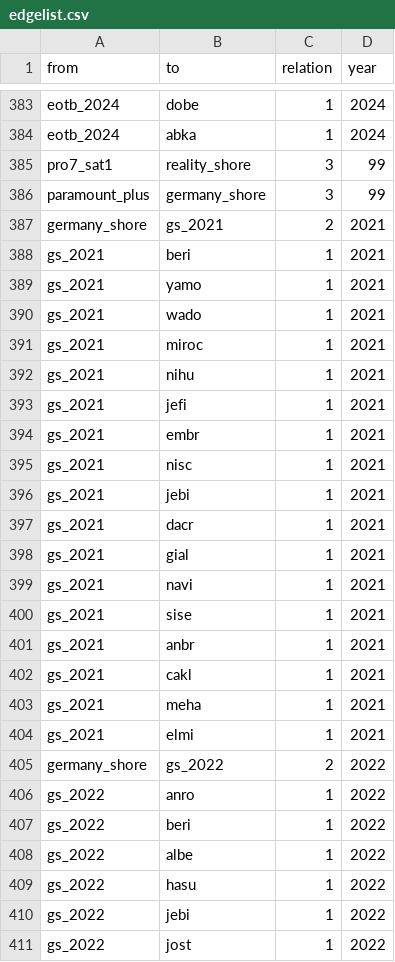
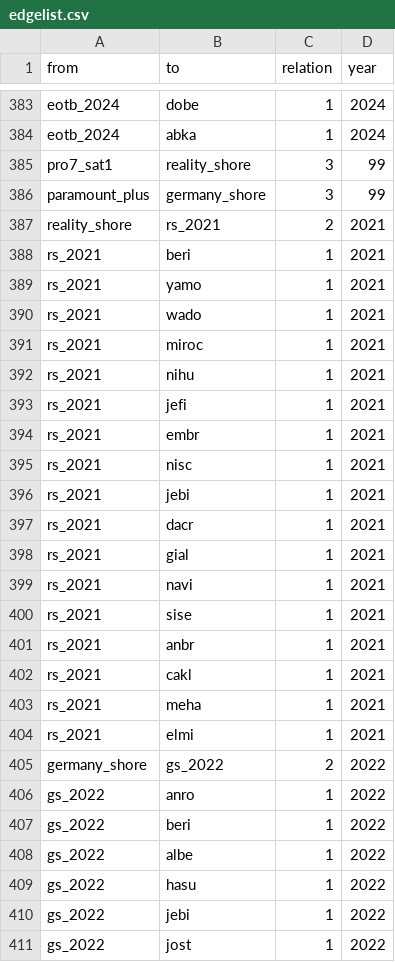
Before and after one commit to mg247hdm/RealityTV-Netzwerk, a CSV file: edgelist.csv, drawn as a sheet; only a part is shown, gaps mark what is left out.

Commit message:
Update edgelist.csv

```diff
--- a/edgelist.csv
+++ b/edgelist.csv
@@ -386,20 +386,20 @@ pro7_sat1,reality_shore,3,99
 paramount_plus,germany_shore,3,99
-germany_shore,gs_2021,2,2021
-gs_2021,beri,1,2021
-gs_2021,yamo,1,2021
-gs_2021,wado,1,2021
-gs_2021,miroc,1,2021
-gs_2021,nihu,1,2021
-gs_2021,jefi,1,2021
-gs_2021,embr,1,2021
-gs_2021,nisc,1,2021
-gs_2021,jebi,1,2021
-gs_2021,dacr,1,2021
-gs_2021,gial,1,2021
-gs_2021,navi,1,2021
-gs_2021,sise,1,2021
-gs_2021,anbr,1,2021
-gs_2021,cakl,1,2021
-gs_2021,meha,1,2021
-gs_2021,elmi,1,2021
+reality_shore,rs_2021,2,2021
+rs_2021,beri,1,2021
+rs_2021,yamo,1,2021
+rs_2021,wado,1,2021
+rs_2021,miroc,1,2021
+rs_2021,nihu,1,2021
+rs_2021,jefi,1,2021
+rs_2021,embr,1,2021
+rs_2021,nisc,1,2021
+rs_2021,jebi,1,2021
+rs_2021,dacr,1,2021
+rs_2021,gial,1,2021
+rs_2021,navi,1,2021
+rs_2021,sise,1,2021
+rs_2021,anbr,1,2021
+rs_2021,cakl,1,2021
+rs_2021,meha,1,2021
+rs_2021,elmi,1,2021
 germany_shore,gs_2022,2,2022
```
